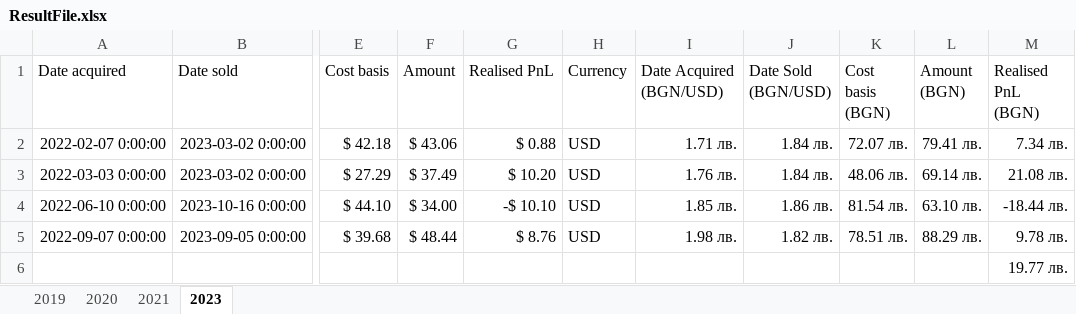
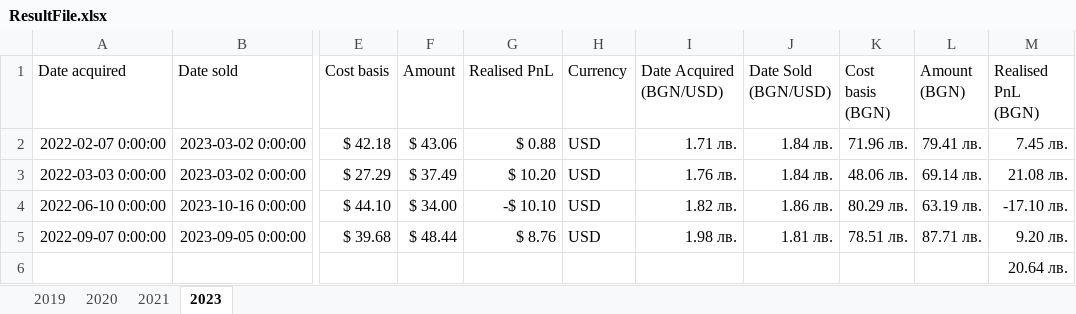
Before and after one commit to dianvalchev/revolut_pnl_tax_handler, an Excel workbook: ResultFile.xlsx, sheet 2023, drawn as a sheet; only a part is shown, gaps mark what is left out; values as stored, in another font and other column widths than the file's, no borders; the diff names each change by its address in the sheet, - before the commit and + after, or states it on an @@ line.

```diff
--- a/ResultFile.xlsx (sheet 2023)
+++ b/ResultFile.xlsx (sheet 2023)
-K2 (Cost basis (BGN)): 72.07 лв.
+K2 (Cost basis (BGN)): 71.96 лв.
-M2 (Realised PnL (BGN)): 7.34 лв.
+M2 (Realised PnL (BGN)): 7.45 лв.
-I4 (Date Acquired (BGN/USD)): 1.85 лв.
+I4 (Date Acquired (BGN/USD)): 1.82 лв.
-K4 (Cost basis (BGN)): 81.54 лв.
+K4 (Cost basis (BGN)): 80.29 лв.
-L4 (Amount (BGN)): 63.10 лв.
+L4 (Amount (BGN)): 63.19 лв.
-M4 (Realised PnL (BGN)): -18.44 лв.
+M4 (Realised PnL (BGN)): -17.10 лв.
-J5 (Date Sold (BGN/USD)): 1.82 лв.
+J5 (Date Sold (BGN/USD)): 1.81 лв.
-L5 (Amount (BGN)): 88.29 лв.
+L5 (Amount (BGN)): 87.71 лв.
-M5 (Realised PnL (BGN)): 9.78 лв.
+M5 (Realised PnL (BGN)): 9.20 лв.
-M6 (Realised PnL (BGN)): 19.77 лв.
+M6 (Realised PnL (BGN)): 20.64 лв.
```
Also changed, not shown: sheet 2021, sheet 2019, sheet 2020, 17 other files.
